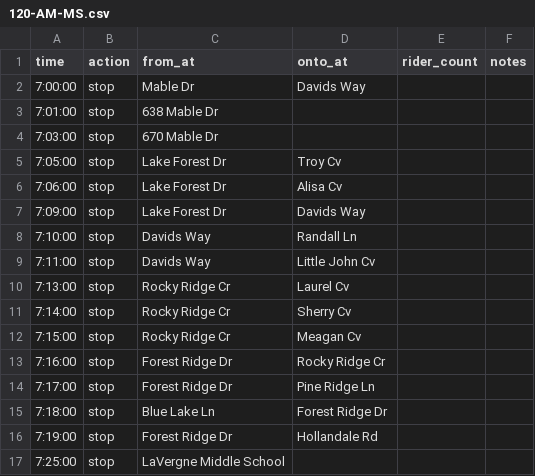
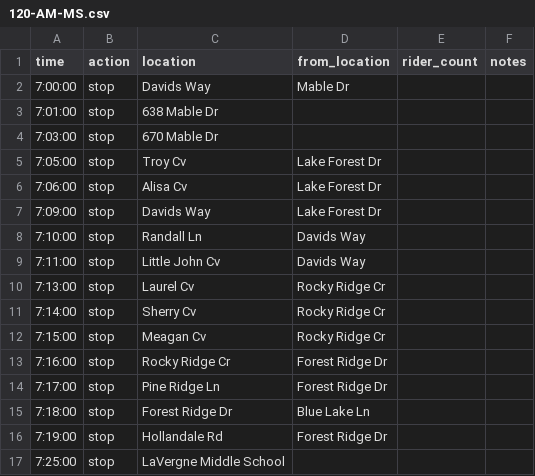
Before and after one commit to pixeldrift/ShortStop, a CSV file: public/data/120-AM-MS.csv, drawn as a sheet; the diff names each change by its address in the sheet, - before the commit and + after, or states it on an @@ line.

```diff
--- a/public/data/120-AM-MS.csv
+++ b/public/data/120-AM-MS.csv
-C1: from_at
+C1: location
-D1: onto_at
+D1: from_location
-C2 (location): Mable Dr
+C2 (location): Davids Way
-D2 (from_location): Davids Way
+D2 (from_location): Mable Dr
-C5 (location): Lake Forest Dr
+C5 (location): Troy Cv
-D5 (from_location): Troy Cv
+D5 (from_location): Lake Forest Dr
-C6 (location): Lake Forest Dr
+C6 (location): Alisa Cv
-D6 (from_location): Alisa Cv
+D6 (from_location): Lake Forest Dr
-C7 (location): Lake Forest Dr
+C7 (location): Davids Way
-D7 (from_location): Davids Way
+D7 (from_location): Lake Forest Dr
-C8 (location): Davids Way
+C8 (location): Randall Ln
-D8 (from_location): Randall Ln
+D8 (from_location): Davids Way
-C9 (location): Davids Way
+C9 (location): Little John Cv
-D9 (from_location): Little John Cv
+D9 (from_location): Davids Way
-C10 (location): Rocky Ridge Cr
+C10 (location): Laurel Cv
-D10 (from_location): Laurel Cv
+D10 (from_location): Rocky Ridge Cr
-C11 (location): Rocky Ridge Cr
+C11 (location): Sherry Cv
-D11 (from_location): Sherry Cv
+D11 (from_location): Rocky Ridge Cr
-C12 (location): Rocky Ridge Cr
+C12 (location): Meagan Cv
-D12 (from_location): Meagan Cv
+D12 (from_location): Rocky Ridge Cr
-C13 (location): Forest Ridge Dr
+C13 (location): Rocky Ridge Cr
-D13 (from_location): Rocky Ridge Cr
+D13 (from_location): Forest Ridge Dr
-C14 (location): Forest Ridge Dr
+C14 (location): Pine Ridge Ln
-D14 (from_location): Pine Ridge Ln
+D14 (from_location): Forest Ridge Dr
-C15 (location): Blue Lake Ln
+C15 (location): Forest Ridge Dr
-D15 (from_location): Forest Ridge Dr
+D15 (from_location): Blue Lake Ln
-C16 (location): Forest Ridge Dr
+C16 (location): Hollandale Rd
-D16 (from_location): Hollandale Rd
+D16 (from_location): Forest Ridge Dr
```
Also changed, not shown: public/data/120-AM-EL.csv, public/data/120-AM-HS.csv, 24 other files.
